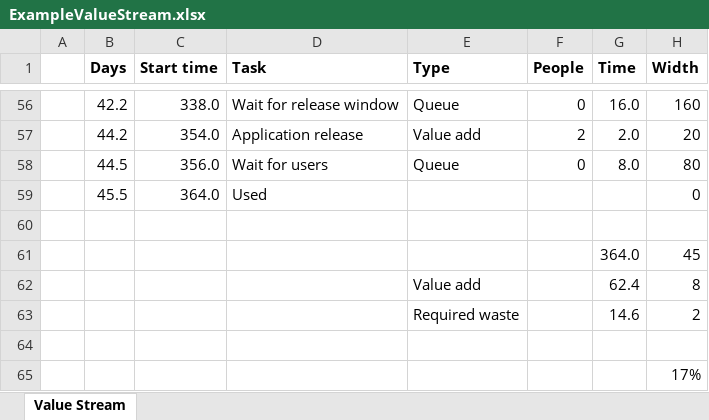
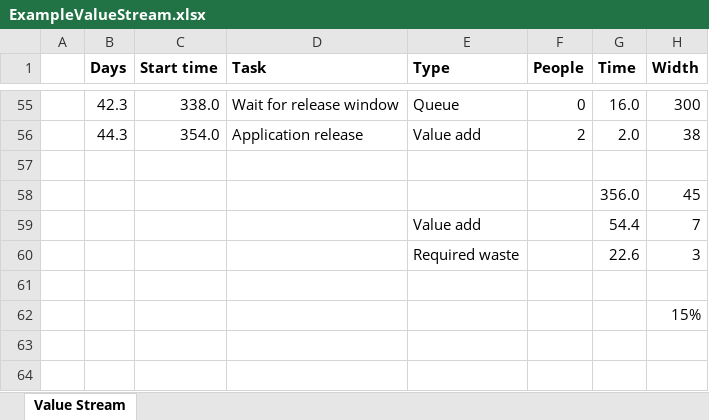
Before and after one commit to tumbarumba/value-streams-presentation, an Excel workbook: data/ExampleValueStream.xlsx, sheet Value Stream, drawn as a sheet; only a part is shown, gaps mark what is left out; values as stored, in another font and other column widths than the file's, no borders; conditional formats and table styles not drawn; removed rows and columns are numbered as before the commit, all else as after; the diff covers the shown part only; the diff names each change by its address in the sheet, - before the commit and + after, or states it on an @@ line.

Commit message:
Complete resource efficient value stream

```diff
--- a/data/ExampleValueStream.xlsx (sheet Value Stream)
+++ b/data/ExampleValueStream.xlsx (sheet Value Stream)
-B55 (Days): 42.2
+B55 (Days): 42.3
-H55 (Width): 160
+H55 (Width): 300
-B56 (Days): 44.2
+B56 (Days): 44.3
-H56 (Width): 20
+H56 (Width): 38
-row 58:  | 44.5 | 356.0 | Wait for users | Queue | 0 | 8.0 | 80
-row 59:  | 45.5 | 364.0 | Used |  |  |  | 0
-G58 (Time): 364.0
+G58 (Time): 356.0
-row 62:  |  |  |  | Value add |  | 62.4 | 8
-row 63:  |  |  |  | Required waste |  | 14.6 | 2
+row 59:  |  |  |  | Value add |  | 54.4 | 7
+row 60:  |  |  |  | Required waste |  | 22.6 | 3
-H62 (Width): 17%
+H62 (Width): 15%
```
Also changed, not shown: 1 removed row and 58 edited cells elsewhere in this sheet, formulas that keep their value, 2 other files.
